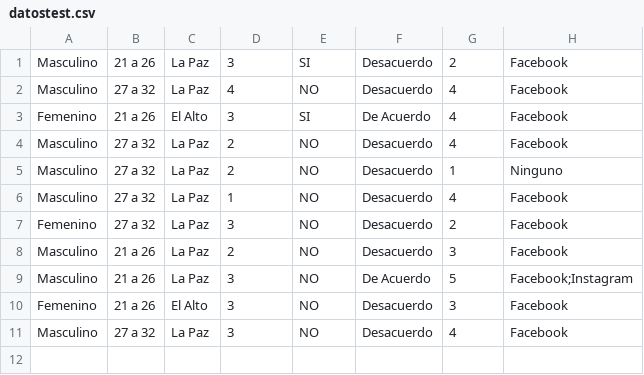
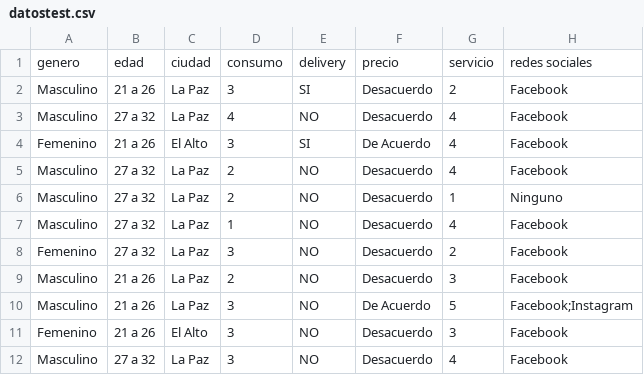
Before and after one commit to GabyG21/DataPollos, a CSV file: datostest.csv, drawn as a sheet; the diff names each change by its address in the sheet, - before the commit and + after, or states it on an @@ line.

Commit message:
fix head error on datatest

```diff
--- a/datostest.csv
+++ b/datostest.csv
+row 1: genero | edad | ciudad | consumo | delivery | precio | servicio | redes sociales
```
